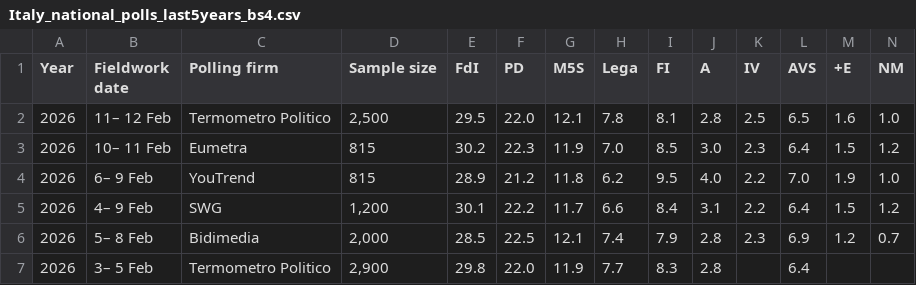
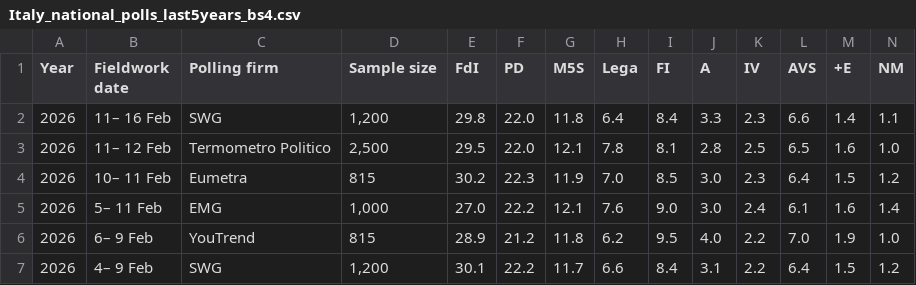
Before and after one commit to Andrevitali/PollsProject, a CSV file: Italy_national_polls_last5years_bs4.csv, drawn as a sheet; only a part is shown; the shorter side is filled out with more unchanged rows; rows hold the shown columns only; the diff names each change by its address in the sheet, - before the commit and + after, or states it on an @@ line.

```diff
--- a/Italy_national_polls_last5years_bs4.csv
+++ b/Italy_national_polls_last5years_bs4.csv
+row 2: 2026 | 11– 16 Feb | SWG | 1,200 | 29.8 | 22.0 | 11.8 | 6.4 | 8.4 | 3.3 | 2.3 | 6.6 | 1.4 | 1.1
+row 5: 2026 | 5– 11 Feb | EMG | 1,000 | 27.0 | 22.2 | 12.1 | 7.6 | 9.0 | 3.0 | 2.4 | 6.1 | 1.6 | 1.4
```
Also changed, not shown: Italy_polls_clean.csv, 1 other file.
